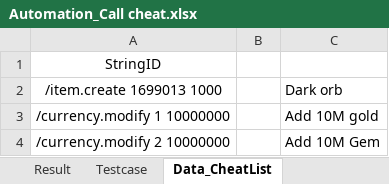
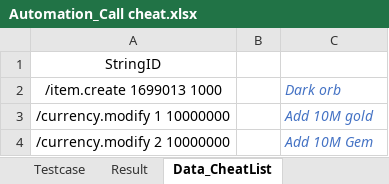
Before and after one commit to guyfromthesky/Evn-Automation-tool, an Excel workbook: Testcase/Automation_Call cheat.xlsx, sheet Data_CheatList, drawn as a sheet; values as stored, in another font and other column widths than the file's, no borders; the diff names each change by its address in the sheet, - before the commit and + after, or states it on an @@ line.

```diff
--- a/Testcase/Automation_Call cheat.xlsx (sheet Data_CheatList)
+++ b/Testcase/Automation_Call cheat.xlsx (sheet Data_CheatList)
@@ sheet tab order changed: Testcase | Result | Data_CheatList @@
@@ C2:C4 italic: off → on, text colour: black → #4472C4 @@
```
Also changed, not shown: sheet Testcase, 9 other files.
